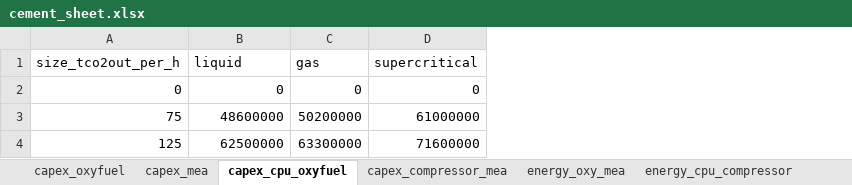
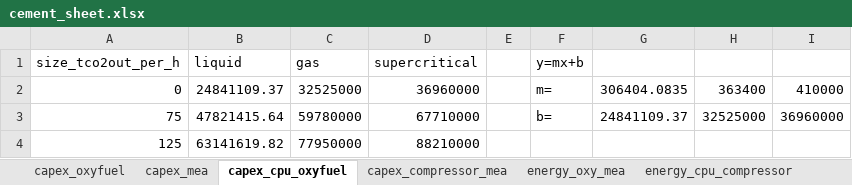
Before and after one commit to lucabert01/AdOpT-NET0_luca, an Excel workbook: adopt_net0/database/templates/technology_data/Industrial/CementHybridCCS_data/cement_sheet.xlsx, sheet capex_cpu_oxyfuel, drawn as a sheet; values as stored, in another font and other column widths than the file's, no borders; the diff names each change by its address in the sheet, - before the commit and + after, or states it on an @@ line.

```diff
--- a/adopt_net0/database/templates/technology_data/Industrial/CementHybridCCS_data/cement_sheet.xlsx (sheet capex_cpu_oxyfuel)
+++ b/adopt_net0/database/templates/technology_data/Industrial/CementHybridCCS_data/cement_sheet.xlsx (sheet capex_cpu_oxyfuel)
+column E, empty
+column F (y=mx+b), rows 2-3: m= | b=
+column G, rows 2-3: 306404.0835 | 24841109.37
+column H, rows 2-3: 363400 | 32525000
+column I, rows 2-3: 410000 | 36960000
-B2 (liquid): 0
+B2 (liquid): 24841109.37
-C2 (gas): 0
+C2 (gas): 32525000
-D2 (supercritical): 0
+D2 (supercritical): 36960000
-B3 (liquid): 48600000
+B3 (liquid): 47821415.64
-C3 (gas): 50200000
+C3 (gas): 59780000
-D3 (supercritical): 61000000
+D3 (supercritical): 67710000
-B4 (liquid): 62500000
+B4 (liquid): 63141619.82
-C4 (gas): 63300000
+C4 (gas): 77950000
-D4 (supercritical): 71600000
+D4 (supercritical): 88210000
```
Also changed, not shown: sheet calculations, sheet capex_compressor_mea, sheet capex_mea, sheet capex_oxyfuel, sheet energy_oxy_mea, sheet energy_cpu_compressor.
